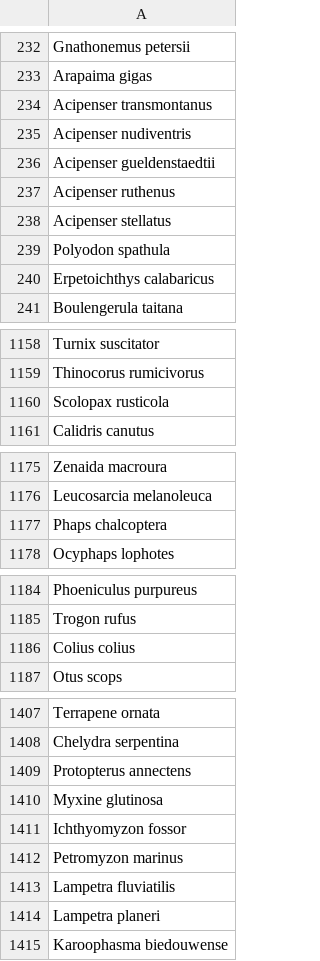
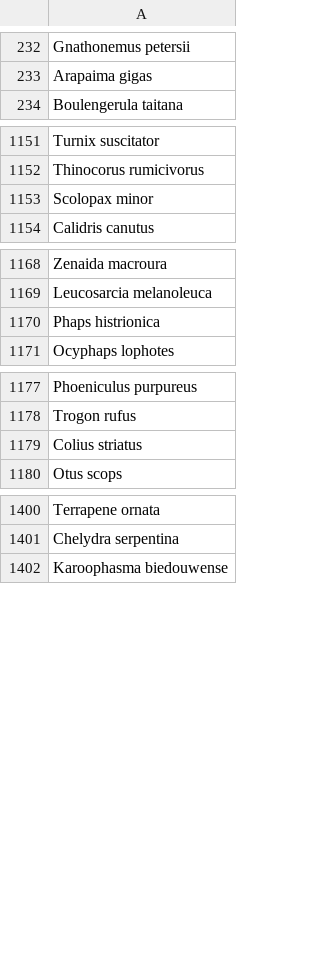
Before and after one commit to Qascve/MSC-RP, a CSV file: data/phylogeny/phylogeny_matched_species.csv, drawn as a sheet; only a part is shown, gaps mark what is left out; the diff covers the shown part only.

```diff
--- a/data/phylogeny/phylogeny_matched_species.csv
+++ b/data/phylogeny/phylogeny_matched_species.csv
@@ -233,9 +233,2 @@ Gnathonemus petersii
 Arapaima gigas
-Acipenser transmontanus
-Acipenser nudiventris
-Acipenser gueldenstaedtii
-Acipenser ruthenus
-Acipenser stellatus
-Polyodon spathula
-Erpetoichthys calabaricus
 Boulengerula taitana
@@ -1159,3 +1152,3 @@ Turnix suscitator
 Thinocorus rumicivorus
-Scolopax rusticola
+Scolopax minor
 Calidris canutus
@@ -1176,3 +1169,3 @@ Zenaida macroura
 Leucosarcia melanoleuca
-Phaps chalcoptera
+Phaps histrionica
 Ocyphaps lophotes
@@ -1185,3 +1178,3 @@ Phoeniculus purpureus
 Trogon rufus
-Colius colius
+Colius striatus
 Otus scops
@@ -1408,8 +1401,2 @@ Terrapene ornata
 Chelydra serpentina
-Protopterus annectens
-Myxine glutinosa
-Ichthyomyzon fossor
-Petromyzon marinus
-Lampetra fluviatilis
-Lampetra planeri
 Karoophasma biedouwense
```
Also changed, not shown: 1 removed row and 1 edited cell elsewhere in this file, data/phylogeny/phylogenetic_embeddings.csv, data/splits/fold1/test.csv, 19 other files.
